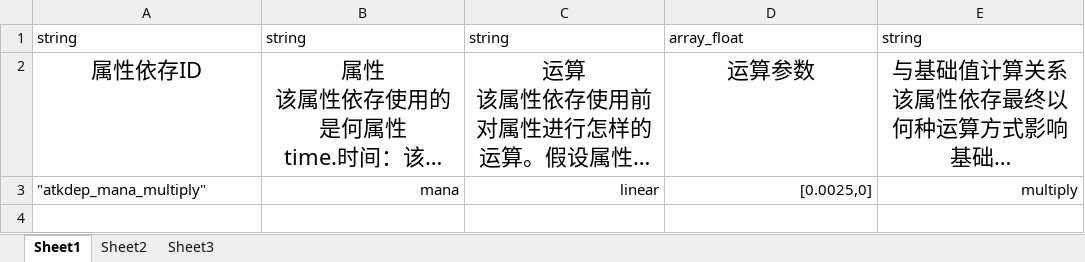
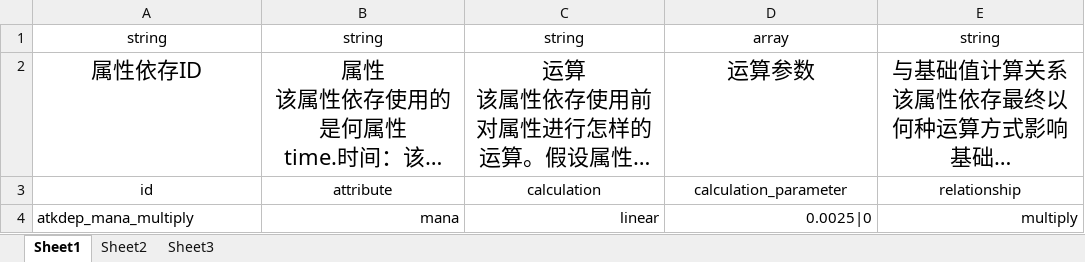
Before and after one commit to hinanep/touhou_LOO, an Excel workbook: settings/data/Atk_Dependence.xlsx, sheet Sheet1, drawn as a sheet; long unchanged cells end in …; values as stored, in another font and other column widths than the file's, no borders; addresses are those after the commit; the diff names each change by its address in the sheet, - before the commit and + after, or states it on an @@ line.

```diff
--- a/settings/data/Atk_Dependence.xlsx (sheet Sheet1)
+++ b/settings/data/Atk_Dependence.xlsx (sheet Sheet1)
-A1:E1 alignment: left
+A1:E1 alignment: center
-D1: array_float
+D1: array
+row 3: id | attribute | calculation | calculation_parameter | relationship
-A4: "atkdep_mana_multiply"
+A4: atkdep_mana_multiply
-D4: [0.0025,0]
+D4: 0.0025|0
```
Also changed, not shown: settings/data/Attack.xlsx, settings/data/Couple.xlsx, 7 other files.
